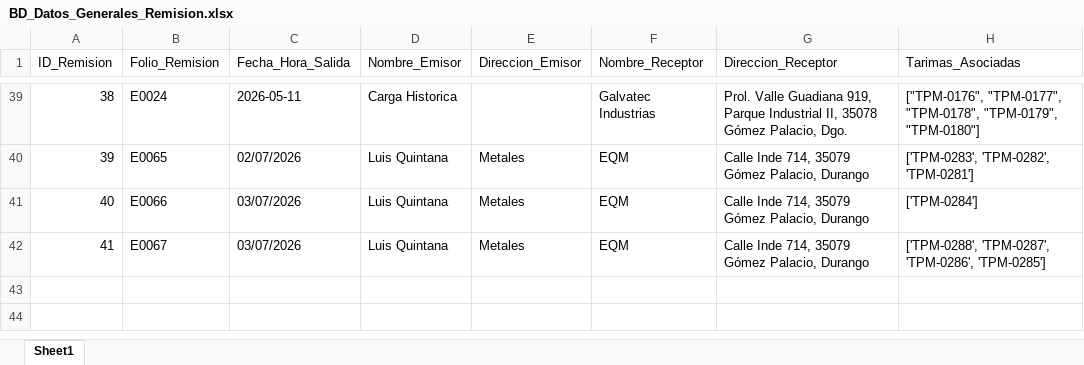
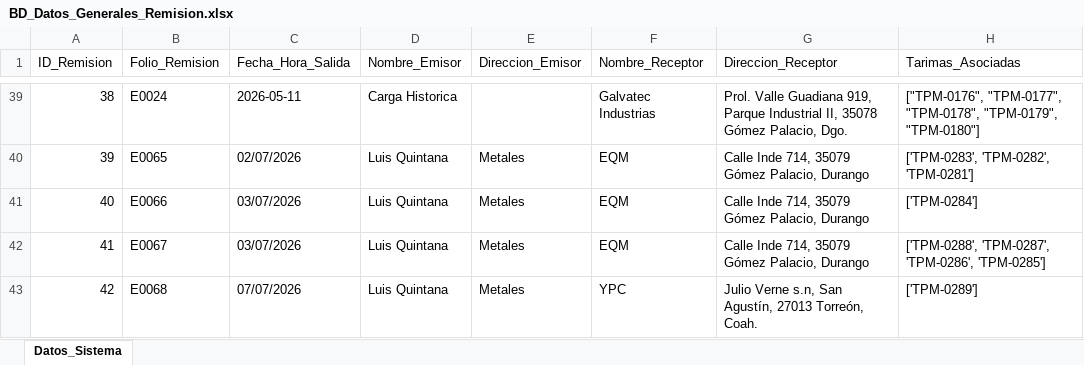
Before and after one commit to jesusalbertomoraleslopez-byte/remisiones-de-materiales, an Excel workbook: BD_Datos_Generales_Remision.xlsx, sheet Datos_Sistema, drawn as a sheet; only a part is shown, gaps mark what is left out; values as stored, in another font and other column widths than the file's, no borders; the diff names each change by its address in the sheet, - before the commit and + after, or states it on an @@ line.

Commit message:
Sincronizacion App: BD_Datos_Generales_Remision.xlsx

```diff
--- a/BD_Datos_Generales_Remision.xlsx (sheet Datos_Sistema)
+++ b/BD_Datos_Generales_Remision.xlsx (sheet Datos_Sistema)
-sheet tab: Sheet1
+sheet tab: Datos_Sistema
+row 43: 42 | E0068 | 07/07/2026 | Luis Quintana | Metales | YPC | Julio Verne s.n, San Agustín, 27013 Torreón, Coah. | ['TPM-0289']
```
